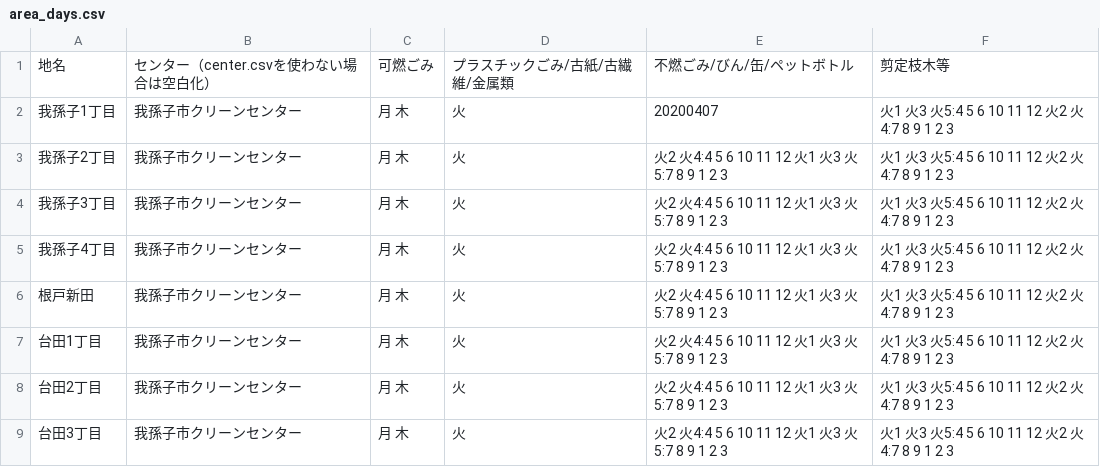
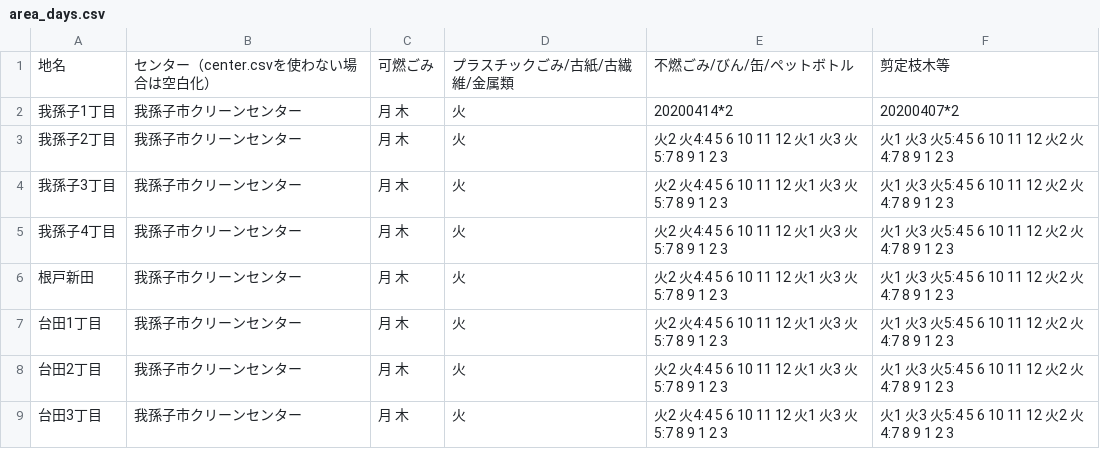
Before and after one commit to code4ka/5374, a CSV file: data/area_days.csv, drawn as a sheet; only a part is shown.

Commit message:
隔週対応2

```diff
--- a/data/area_days.csv
+++ b/data/area_days.csv
@@ -1,3 +1,3 @@
 地名,センター（center.csvを使わない場合は空白化）,可燃ごみ,プラスチックごみ/古紙/古繊維/金属類,不燃ごみ/びん/缶/ペットボトル, 剪定枝木等
-我孫子1丁目,我孫子市クリーンセンター ,月 木,火,20200407, 火1 火3 火5:4 5 6 10 11 12 火2 火4:7 8 9 1 2 3
+我孫子1丁目,我孫子市クリーンセンター ,月 木,火,20200414*2, 20200407*2
 我孫子2丁目,我孫子市クリーンセンター ,月 木,火,火2 火4:4 5 6 10 11 12 火1 火3 火5:7 8 9 1 2 3, 火1 火3 火5:4 5 6 10 11 12 火2 火4:7 8 9 1 2 3
```
